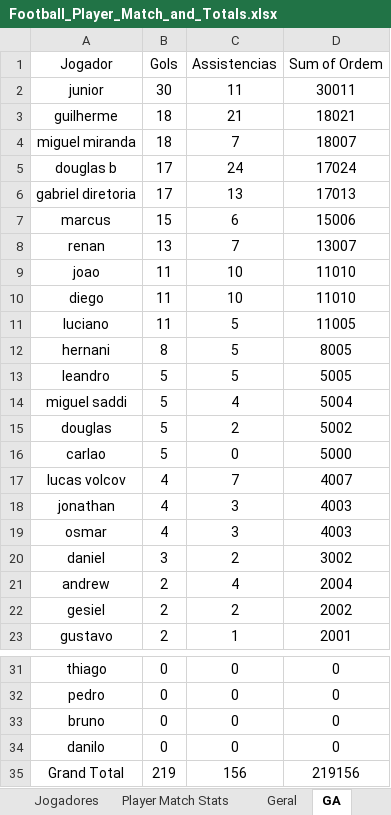
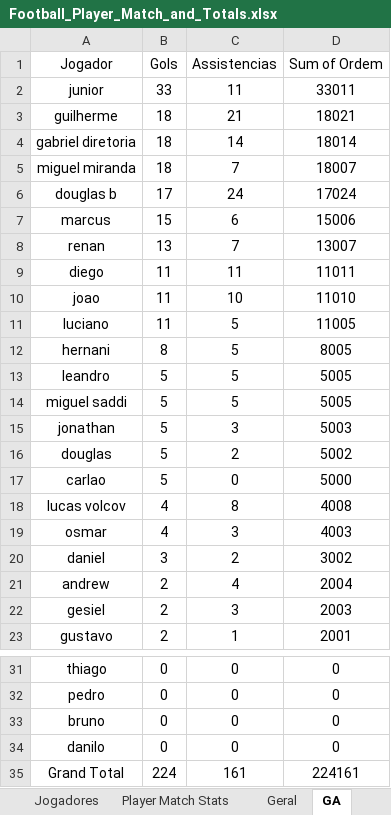
Before and after one commit to lvolcov/pelada-mcr-stats, an Excel workbook: Football_Player_Match_and_Totals.xlsx, sheet GA, drawn as a sheet; only a part is shown, gaps mark what is left out; values as stored, in another font and other column widths than the file's, no borders; removed rows and columns are numbered as before the commit, all else as after; the diff names each change by its address in the sheet, - before the commit and + after, or states it on an @@ line.

```diff
--- a/Football_Player_Match_and_Totals.xlsx (sheet GA)
+++ b/Football_Player_Match_and_Totals.xlsx (sheet GA)
-B2 (Gols): 30
+B2 (Gols): 33
-D2 (Sum of Ordem): 30011
+D2 (Sum of Ordem): 33011
+row 4: gabriel diretoria | 18 | 14 | 18014
-row 6: gabriel diretoria | 17 | 13 | 17013
+row 9: diego | 11 | 11 | 11011
-row 10: diego | 11 | 10 | 11010
-C14 (Assistencias): 4
+C14 (Assistencias): 5
-D14 (Sum of Ordem): 5004
+D14 (Sum of Ordem): 5005
+row 15: jonathan | 5 | 3 | 5003
-C18 (Assistencias): 7
+C18 (Assistencias): 8
-D18 (Sum of Ordem): 4007
+D18 (Sum of Ordem): 4008
-row 18: jonathan | 4 | 3 | 4003
-C22 (Assistencias): 2
+C22 (Assistencias): 3
-D22 (Sum of Ordem): 2002
+D22 (Sum of Ordem): 2003
-B35 (Gols): 219
+B35 (Gols): 224
-C35 (Assistencias): 156
+C35 (Assistencias): 161
-D35 (Sum of Ordem): 219156
+D35 (Sum of Ordem): 224161
```
Also changed, not shown: sheet % Vitórias, sheet Geral, sheet Player Match Stats, formulas that keep their value.
